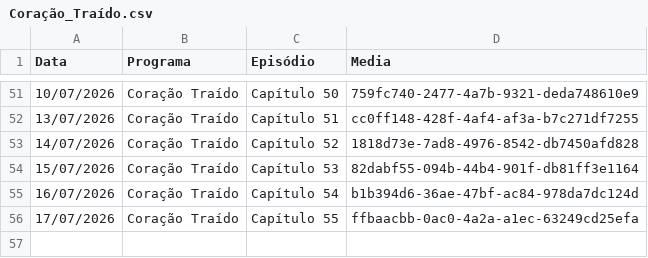
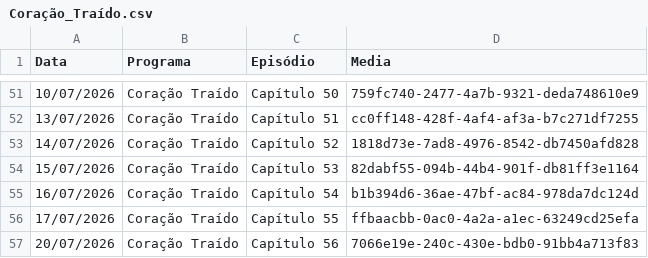
Before and after one commit to henriquerossi/Grade-SBTNovelas, a CSV file: programas/Coração_Traído.csv, drawn as a sheet; only a part is shown, gaps mark what is left out; the diff names each change by its address in the sheet, - before the commit and + after, or states it on an @@ line.

```diff
--- a/programas/Coração_Traído.csv
+++ b/programas/Coração_Traído.csv
+row 57: 20/07/2026 | Coração Traído | Capítulo 56 | 7066e19e-240c-430e-bdb0-91bb4a713f83
```
Also changed, not shown: programas/Amor_e_Ódio.csv, programas/Camaleões.csv, 5 other files.
